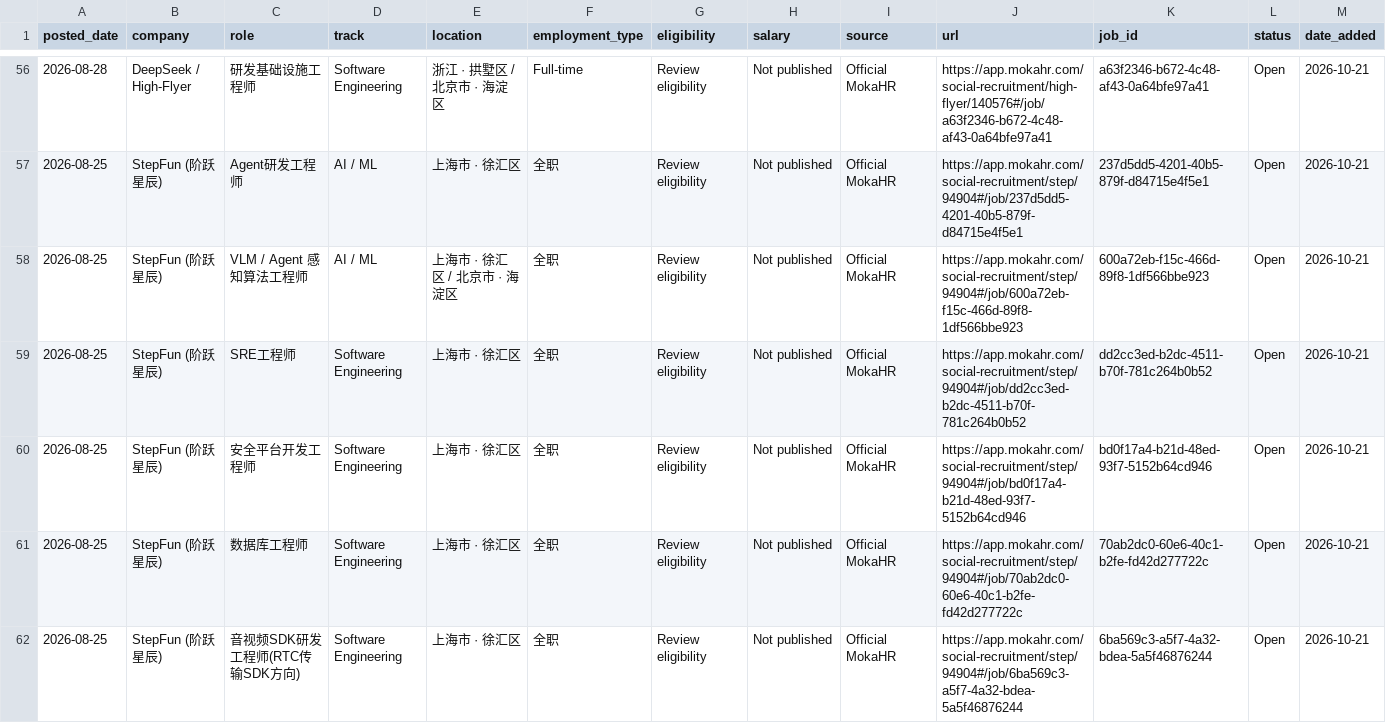
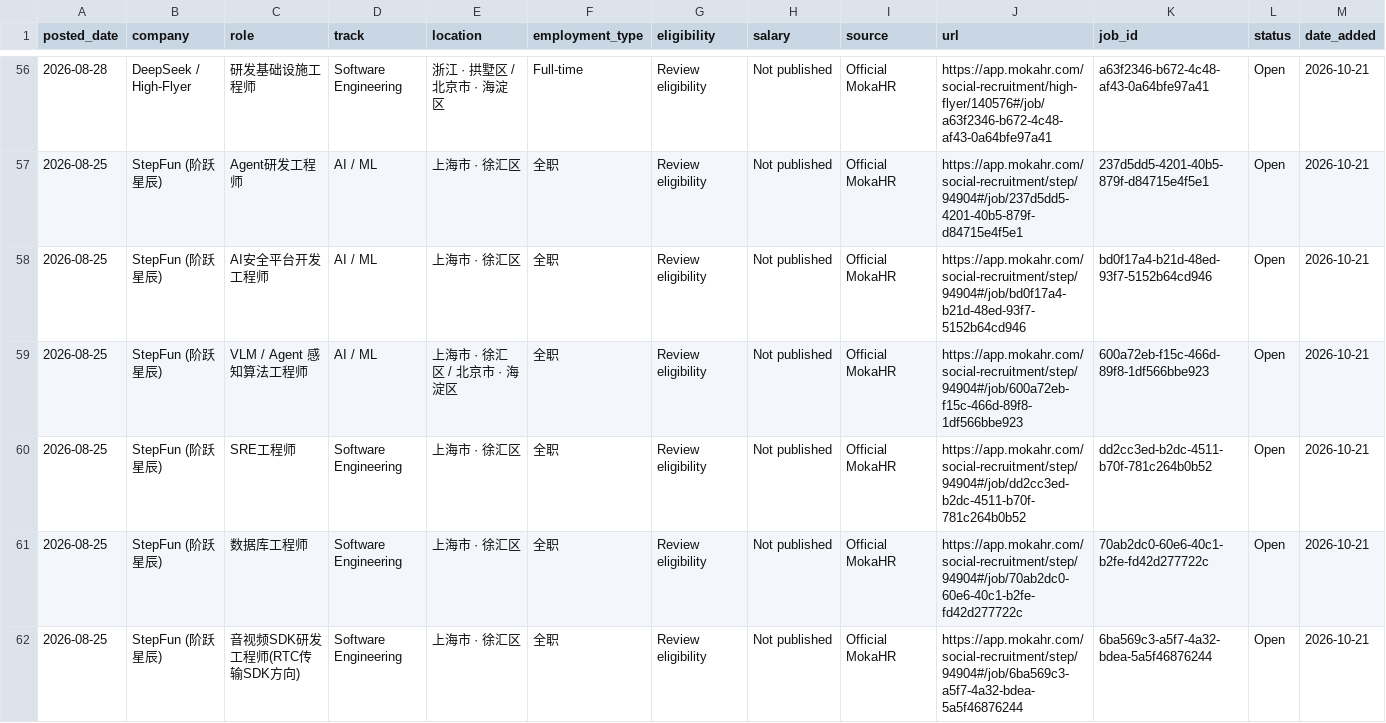
Before and after one commit to coconight01/2027-North-America-New-Grad-Jobs, a CSV file: data/china_jobs.csv, drawn as a sheet; only a part is shown, gaps mark what is left out; removed rows and columns are numbered as before the commit, all else as after; rows hold the shown columns only; the diff names each change by its address in the sheet, - before the commit and + after, or states it on an @@ line.

```diff
--- a/data/china_jobs.csv
+++ b/data/china_jobs.csv
+row 58: 2026-08-25 | StepFun (阶跃星辰) | AI安全平台开发工程师 | AI / ML | 上海市 · 徐汇区 | 全职 | Review eligibility | Not published | Official MokaHR | https://app.mokahr.com/social-recruitment/step/94904#/job/bd0f17a4-b21d-48ed-93f7-5152b64cd946 | bd0f17a4-b21d-48ed-93f7-5152b64cd946 | Open | 2026-10-21
-row 60: 2026-08-25 | StepFun (阶跃星辰) | 安全平台开发工程师 | Software Engineering | 上海市 · 徐汇区 | 全职 | Review eligibility | Not published | Official MokaHR | https://app.mokahr.com/social-recruitment/step/94904#/job/bd0f17a4-b21d-48ed-93f7-5152b64cd946 | bd0f17a4-b21d-48ed-93f7-5152b64cd946 | Open | 2026-10-21
```
Also changed, not shown: 10 other files.
